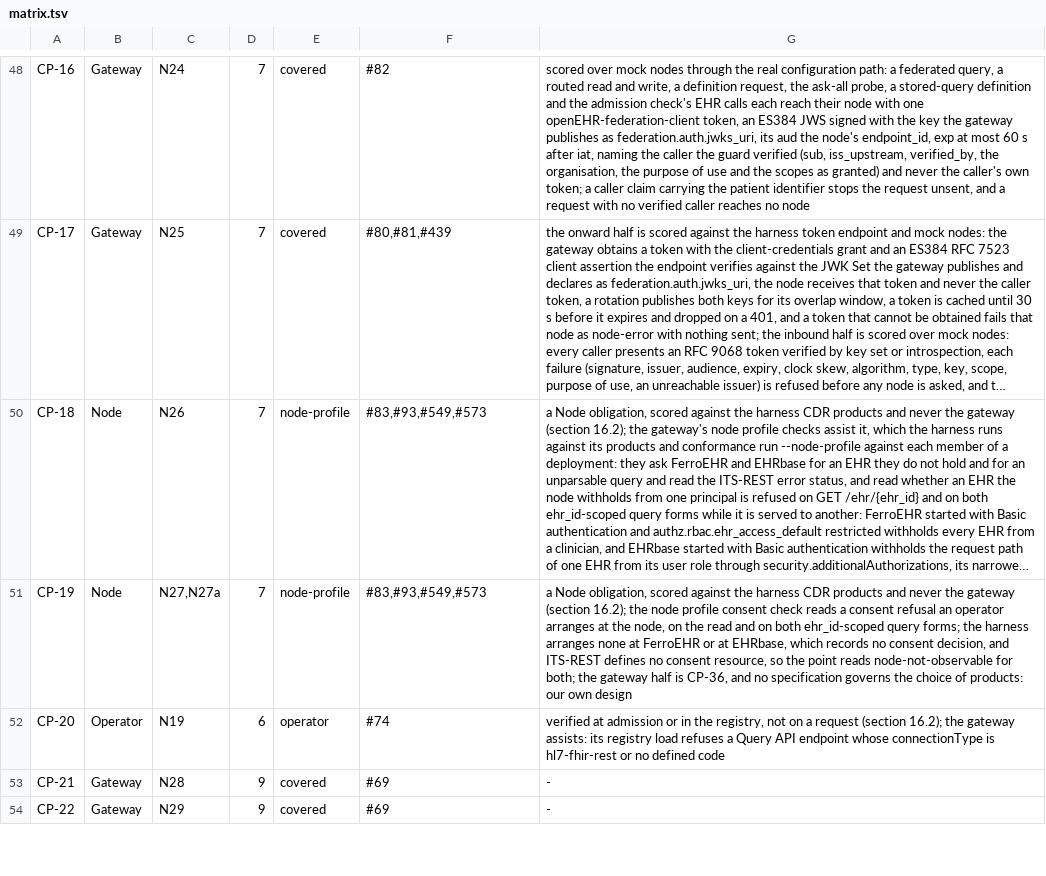
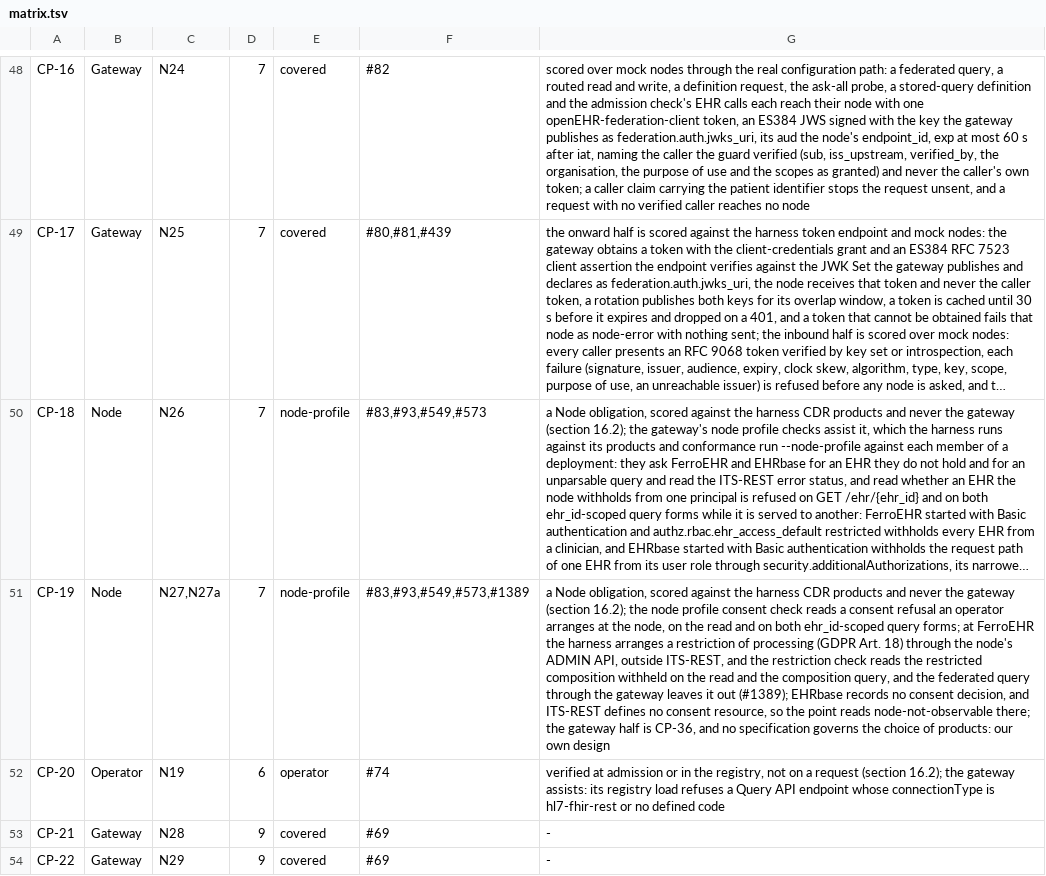
Before and after one commit to FerroHEALTH/FerroFED, a TSV file: conformance/matrix.tsv, drawn as a sheet; only a part is shown, gaps mark what is left out; long unchanged cells end in …; the diff names each change by its address in the sheet, - before the commit and + after, or states it on an @@ line.

```diff
--- a/conformance/matrix.tsv
+++ b/conformance/matrix.tsv
-F51: #83,#93,#549,#573
+F51: #83,#93,#549,#573,#1389
-G51: …query forms; the harness arranges none at FerroEHR or at EHRbase, which records no consent decision, and ITS-REST defines no consent resource, so the point reads node-not-observable for both; the gateway…
+G51: …query forms; at FerroEHR the harness arranges a restriction of processing (GDPR Art. 18) through the node's ADMIN API, outside ITS-REST, and the restriction check reads the restricted composition withheld on the read and the composition query, and the federated query through the gateway leaves it out (#1389); EHRbase records no consent decision, and ITS-REST defines no consent resource, so the point reads node-not-observable there; the gateway…
```
Also changed, not shown: conformance/obligations.tsv, 9 other files.
